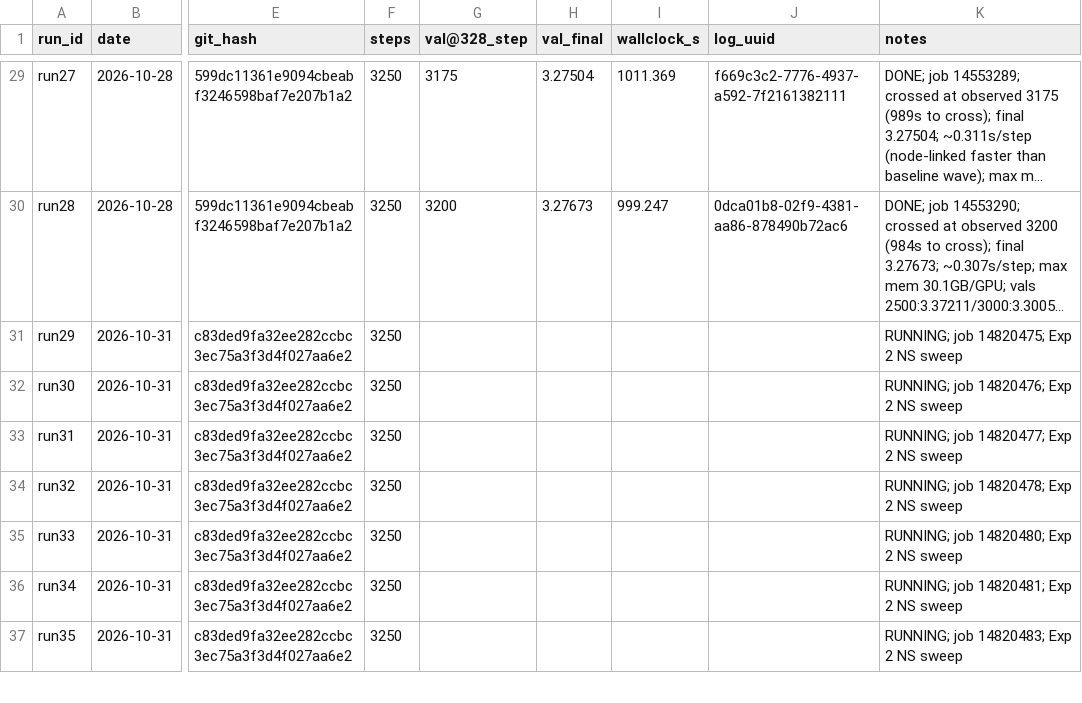
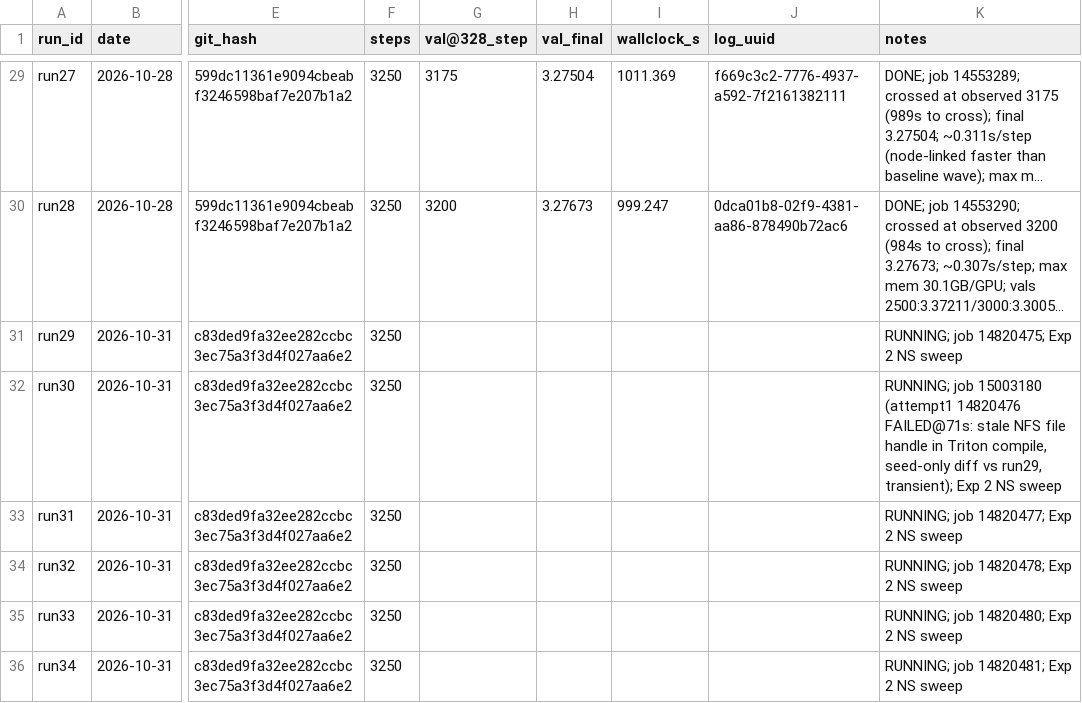
Before and after one commit to ShaunakMoghe/muon-soap-hybrid, a CSV file: runs/runs.csv, drawn as a sheet; only a part is shown, gaps mark what is left out; the shorter side is filled out with more unchanged rows; long unchanged cells end in …; the diff names each change by its address in the sheet, - before the commit and + after, or states it on an @@ line.

Commit message:
Record run30 attempt-1 transient compile failure; resubmit

```diff
--- a/runs/runs.csv
+++ b/runs/runs.csv
-K32 (notes): RUNNING; job 14820476; Exp 2…
+K32 (notes): RUNNING; job 15003180 (attempt1 14820476 FAILED@71s: stale NFS file handle in Triton compile, seed-only diff vs run29, transient); Exp 2…
```
Also changed, not shown: 1 other file.
